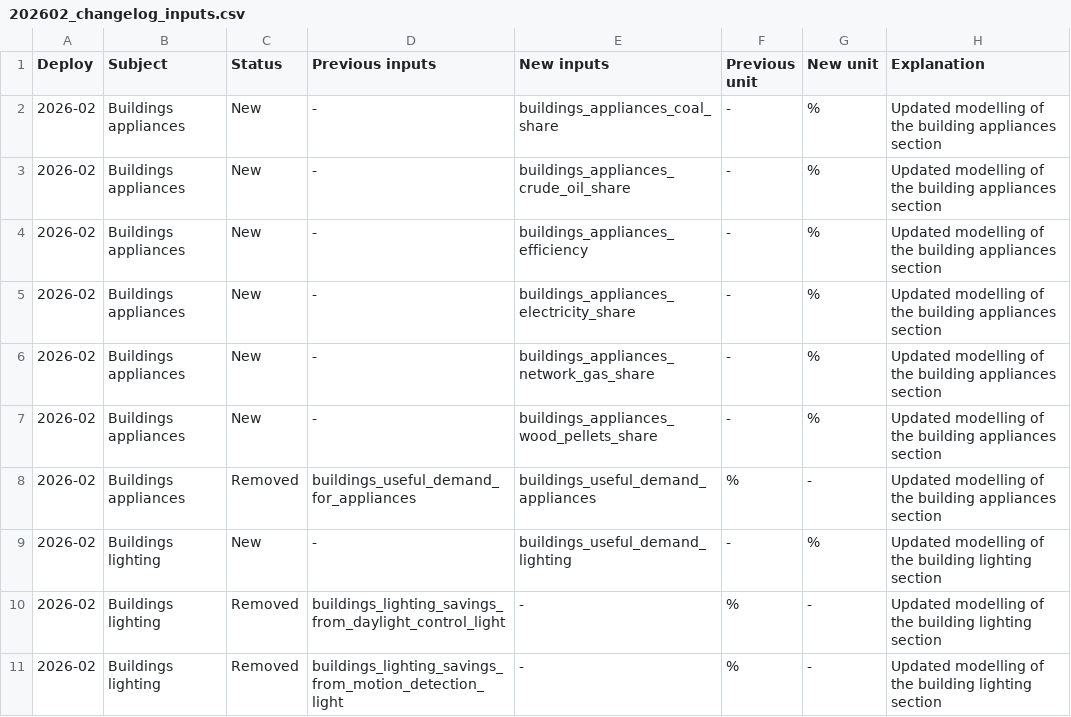
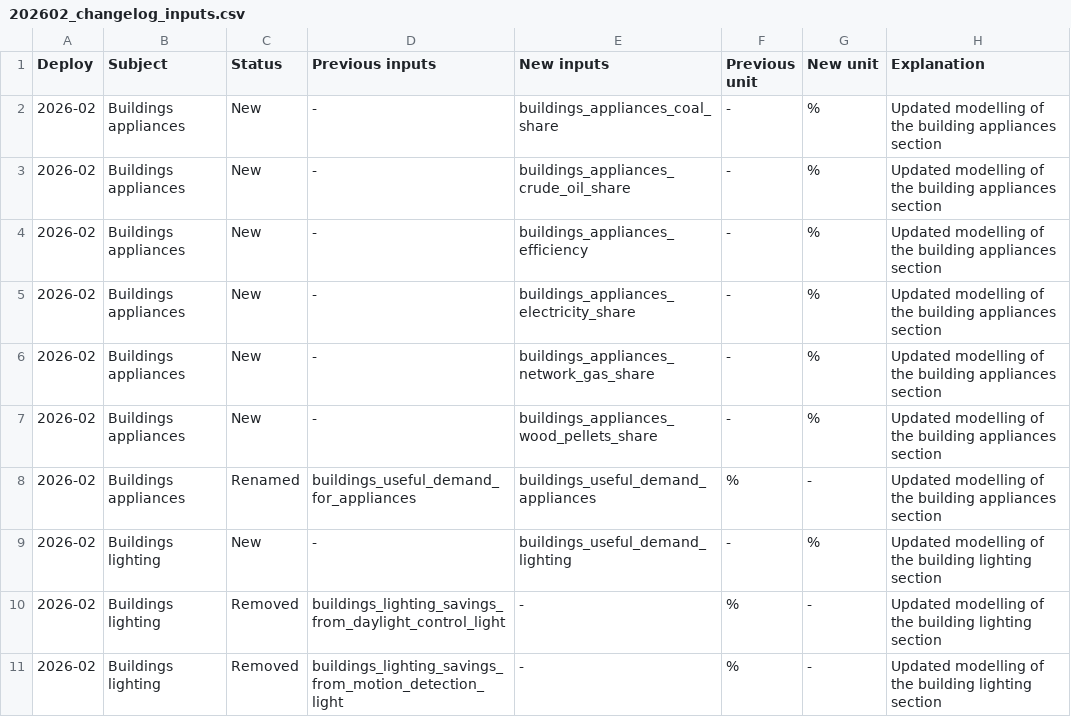
Before and after one commit to quintel/documentation, a CSV file: static/img/releases/changelog/202602_changelog_inputs.csv, drawn as a sheet; only a part is shown.

Commit message:
Minor changes to release notes

```diff
--- a/static/img/releases/changelog/202602_changelog_inputs.csv
+++ b/static/img/releases/changelog/202602_changelog_inputs.csv
@@ -7,3 +7,3 @@
 2026-02,Buildings appliances,New,-,buildings_appliances_wood_pellets_share,-,%,Updated modelling of the building appliances section
-2026-02,Buildings appliances,Removed,buildings_useful_demand_for_appliances,buildings_useful_demand_appliances,%,-,Updated modelling of the building appliances section
+2026-02,Buildings appliances,Renamed,buildings_useful_demand_for_appliances,buildings_useful_demand_appliances,%,-,Updated modelling of the building appliances section
 2026-02,Buildings lighting,New,-,buildings_useful_demand_lighting,-,%,Updated modelling of the building lighting section
```
Also changed, not shown: 2 other files.
